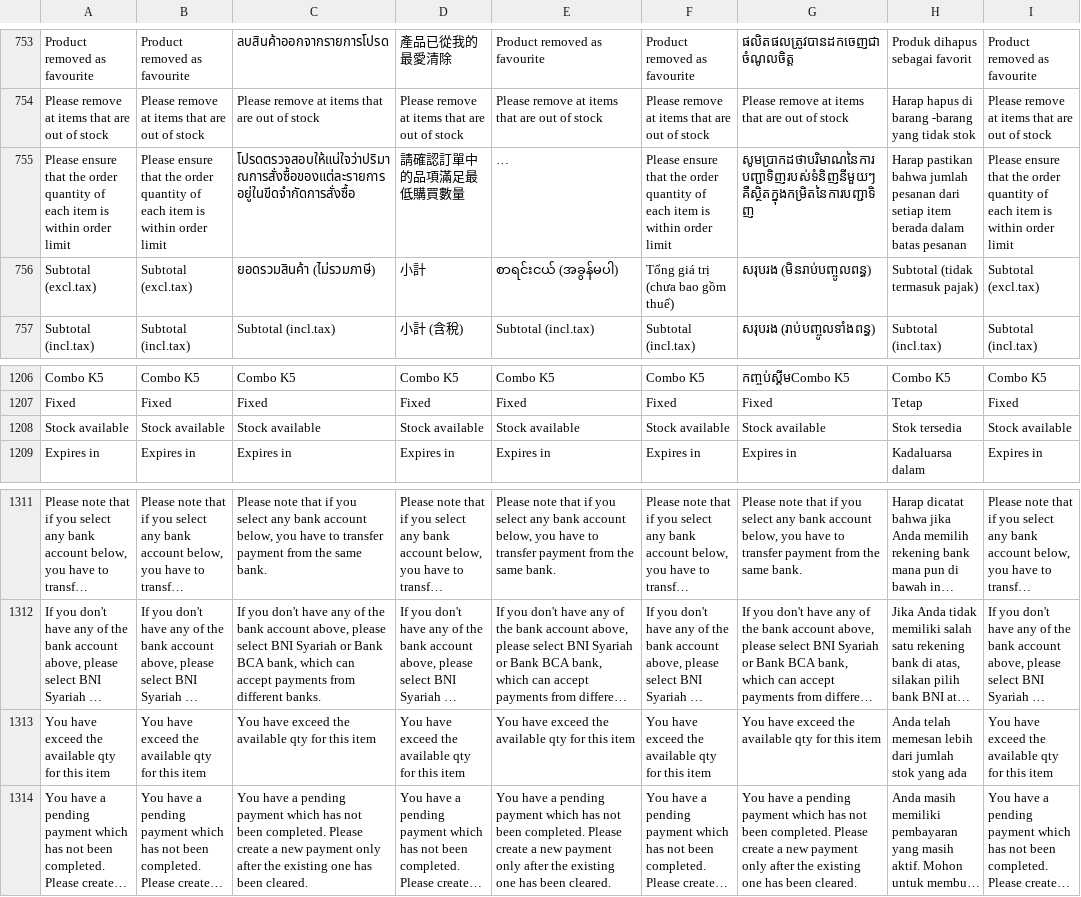
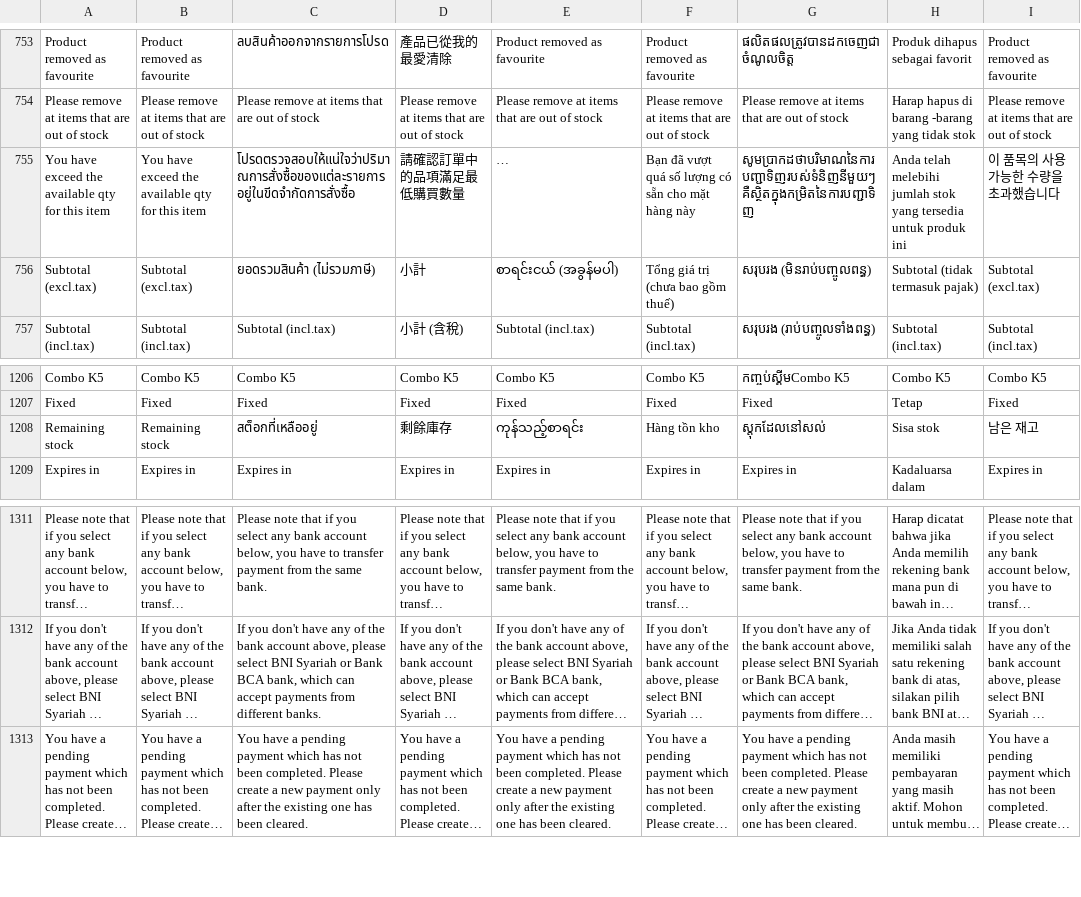
Before and after one commit to ramprasadbhagat/EZRX-, a CSV file: assets/langs/langs.csv, drawn as a sheet; only a part is shown, gaps mark what is left out; long unchanged cells end in …; removed rows and columns are numbered as before the commit, all else as after; the diff names each change by its address in the sheet, - before the commit and + after, or states it on an @@ line.

```diff
--- a/assets/langs/langs.csv
+++ b/assets/langs/langs.csv
-A755: Please ensure that the order quantity of each item is within order limit
+A755: You have exceed the available qty for this item
-B755: Please ensure that the order quantity of each item is within order limit
+B755: You have exceed the available qty for this item
-F755: Please ensure that the order quantity of each item is within order limit
+F755: Bạn đã vượt quá số lượng có sẵn cho mặt hàng này
-H755: Harap pastikan bahwa jumlah pesanan dari setiap item berada dalam batas pesanan
+H755: Anda telah melebihi jumlah stok yang tersedia untuk produk ini
-I755: Please ensure that the order quantity of each item is within order limit
+I755: 이 품목의 사용 가능한 수량을 초과했습니다
-row 1208: Stock available | Stock available | Stock available | Stock available | Stock available | Stock available | Stock available | Stok tersedia | Stock available
+row 1208: Remaining stock | Remaining stock | สต็อกที่เหลืออยู่ | 剩餘庫存 | ကုန်သည့်စာရင်း | Hàng tồn kho | ស្តុកដែលនៅសល់ | Sisa stok | 남은 재고
-row 1313: You have exceed the available qty for this item | You have exceed the available qty for this item | You have exceed the available qty for this item | You have exceed the available qty for this item | You have exceed the available qty for this item | You have exceed the available qty for this item | You have exceed the available qty for this item | Anda telah memesan lebih dari jumlah stok yang ada | You have exceed the available qty for this item
```
Also changed, not shown: 3 other files.
